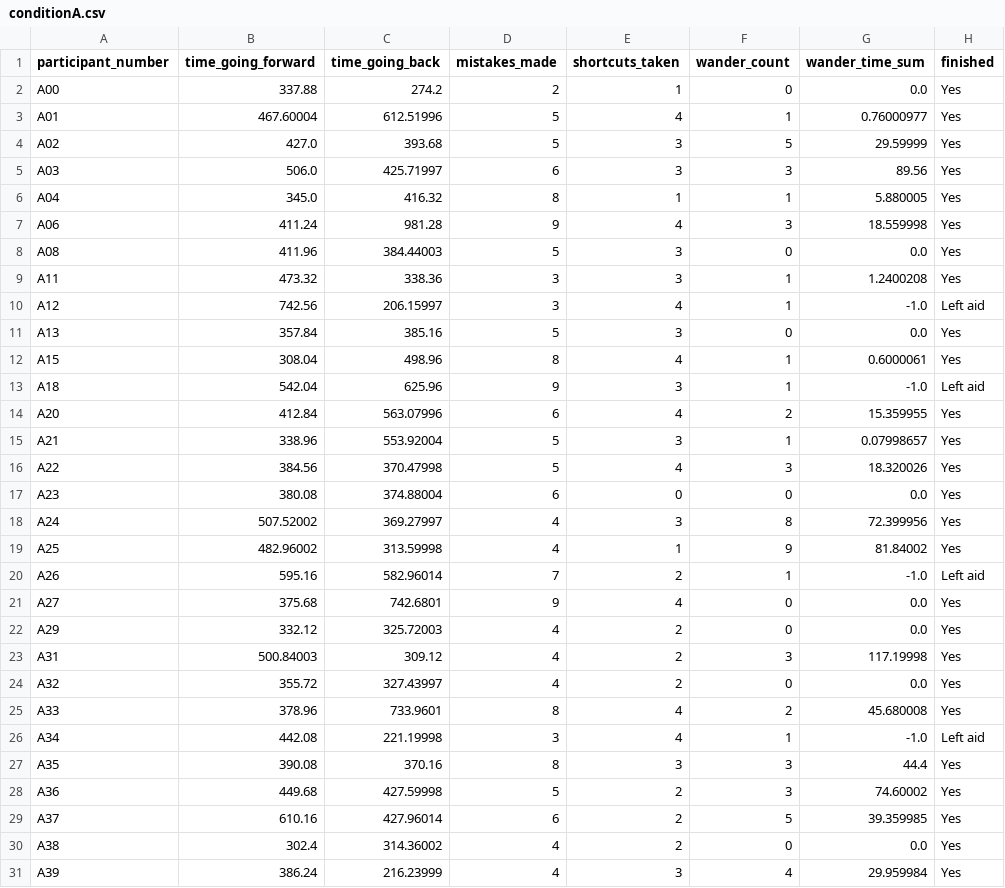
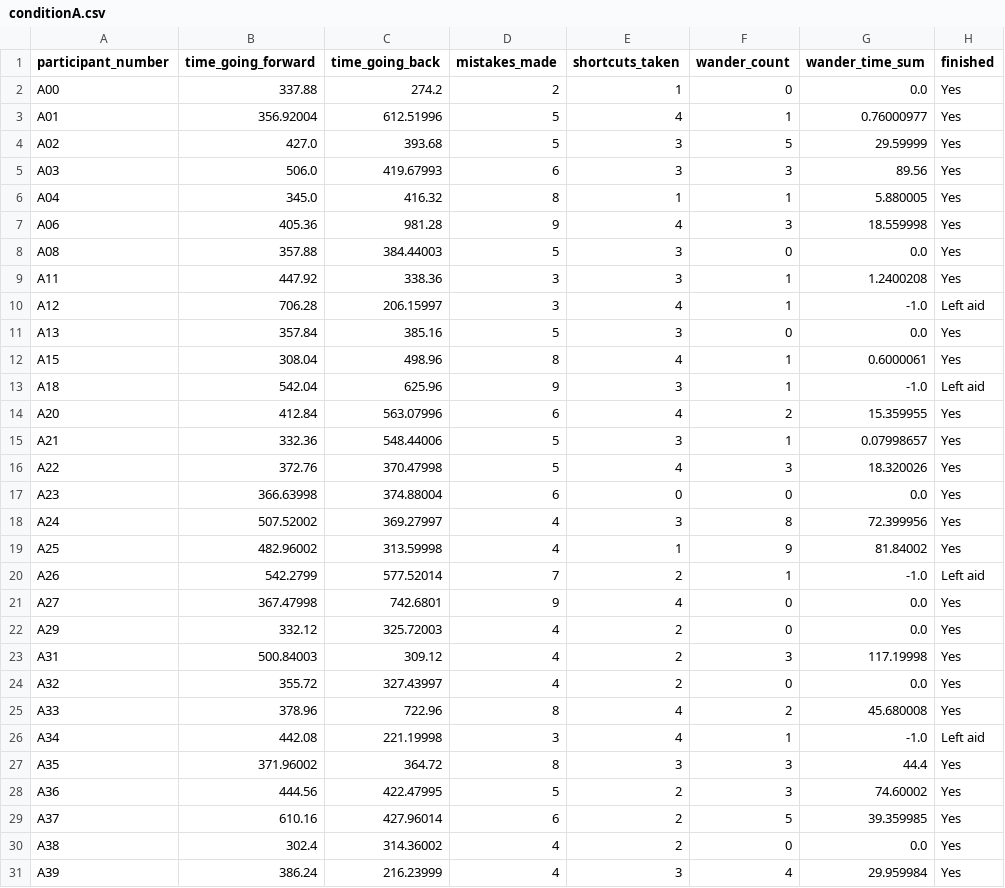
Before and after one commit to latedude2/P5-data-analysis, a CSV file: conditionA.csv, drawn as a sheet; only a part is shown; the diff covers the shown part only.

Commit message:
Small adjustments, fixed data

```diff
--- a/conditionA.csv
+++ b/conditionA.csv
@@ -2,10 +2,10 @@ participant_number, time_going_forward, time_going_back, mistakes_made, shortcut
 A00, 337.88, 274.2, 2, 1, 0, 0.0, Yes
-A01, 467.60004, 612.51996, 5, 4, 1, 0.76000977, Yes
+A01, 356.92004, 612.51996, 5, 4, 1, 0.76000977, Yes
 A02, 427.0, 393.68, 5, 3, 5, 29.59999, Yes
-A03, 506.0, 425.71997, 6, 3, 3, 89.56, Yes
+A03, 506.0, 419.67993, 6, 3, 3, 89.56, Yes
 A04, 345.0, 416.32, 8, 1, 1, 5.880005, Yes
-A06, 411.24, 981.28, 9, 4, 3, 18.559998, Yes
-A08, 411.96, 384.44003, 5, 3, 0, 0.0, Yes
-A11, 473.32, 338.36, 3, 3, 1, 1.2400208, Yes
-A12, 742.56, 206.15997, 3, 4, 1, -1.0, Left aid
+A06, 405.36, 981.28, 9, 4, 3, 18.559998, Yes
+A08, 357.88, 384.44003, 5, 3, 0, 0.0, Yes
+A11, 447.92, 338.36, 3, 3, 1, 1.2400208, Yes
+A12, 706.28, 206.15997, 3, 4, 1, -1.0, Left aid
 A13, 357.84, 385.16, 5, 3, 0, 0.0, Yes
@@ -14,9 +14,9 @@ A18, 542.04, 625.96, 9, 3, 1, -1.0, Left aid
 A20, 412.84, 563.07996, 6, 4, 2, 15.359955, Yes
-A21, 338.96, 553.92004, 5, 3, 1, 0.07998657, Yes
-A22, 384.56, 370.47998, 5, 4, 3, 18.320026, Yes
-A23, 380.08, 374.88004, 6, 0, 0, 0.0, Yes
+A21, 332.36, 548.44006, 5, 3, 1, 0.07998657, Yes
+A22, 372.76, 370.47998, 5, 4, 3, 18.320026, Yes
+A23, 366.63998, 374.88004, 6, 0, 0, 0.0, Yes
 A24, 507.52002, 369.27997, 4, 3, 8, 72.399956, Yes
 A25, 482.96002, 313.59998, 4, 1, 9, 81.84002, Yes
-A26, 595.16, 582.96014, 7, 2, 1, -1.0, Left aid
-A27, 375.68, 742.6801, 9, 4, 0, 0.0, Yes
+A26, 542.2799, 577.52014, 7, 2, 1, -1.0, Left aid
+A27, 367.47998, 742.6801, 9, 4, 0, 0.0, Yes
 A29, 332.12, 325.72003, 4, 2, 0, 0.0, Yes
@@ -24,6 +24,6 @@ A31, 500.84003, 309.12, 4, 2, 3, 117.19998, Yes
 A32, 355.72, 327.43997, 4, 2, 0, 0.0, Yes
-A33, 378.96, 733.9601, 8, 4, 2, 45.680008, Yes
+A33, 378.96, 722.96, 8, 4, 2, 45.680008, Yes
 A34, 442.08, 221.19998, 3, 4, 1, -1.0, Left aid
-A35, 390.08, 370.16, 8, 3, 3, 44.4, Yes
-A36, 449.68, 427.59998, 5, 2, 3, 74.60002, Yes
+A35, 371.96002, 364.72, 8, 3, 3, 44.4, Yes
+A36, 444.56, 422.47995, 5, 2, 3, 74.60002, Yes
 A37, 610.16, 427.96014, 6, 2, 5, 39.359985, Yes
```
Also changed, not shown: 7 edited cells elsewhere in this file, conditionB.csv, 1 other file.
